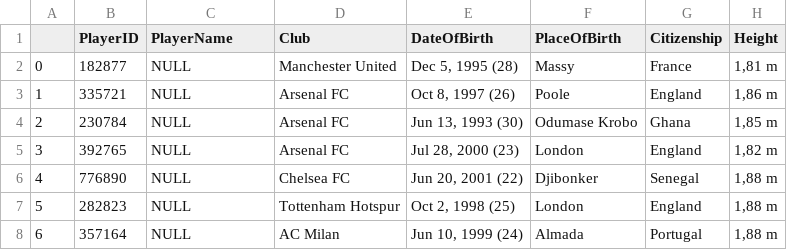
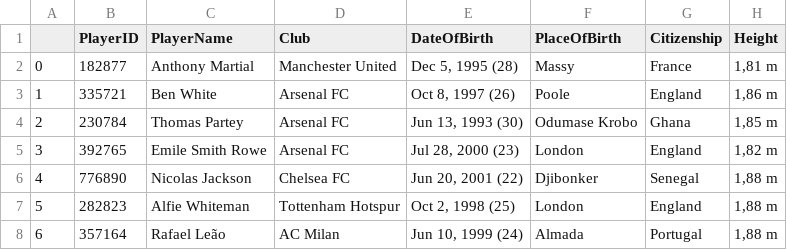
Before and after one commit to PaullGit/SoccerData, a CSV file: player_profile_testing.csv, drawn as a sheet.

Commit message:
Player profile werkt
ik ga hem nu volledig maken

```diff
--- a/player_profile_testing.csv
+++ b/player_profile_testing.csv
@@ -1,8 +1,8 @@
 ,PlayerID,PlayerName,Club,DateOfBirth,PlaceOfBirth,Citizenship,Height
-0,182877,NULL,Manchester United,"Dec 5, 1995 (28)",Massy,France,"1,81 m"
-1,335721,NULL,Arsenal FC,"Oct 8, 1997 (26)",Poole,England,"1,86 m"
-2,230784,NULL,Arsenal FC,"Jun 13, 1993 (30)",Odumase Krobo,Ghana,"1,85 m"
-3,392765,NULL,Arsenal FC,"Jul 28, 2000 (23)",London,England,"1,82 m"
-4,776890,NULL,Chelsea FC,"Jun 20, 2001 (22)",Djibonker,Senegal,"1,88 m"
-5,282823,NULL,Tottenham Hotspur,"Oct 2, 1998 (25)",London,England,"1,88 m"
-6,357164,NULL,AC Milan,"Jun 10, 1999 (24)",Almada,Portugal,"1,88 m"
+0,182877,Anthony Martial,Manchester United,"Dec 5, 1995 (28)",Massy,France,"1,81 m"
+1,335721,Ben White,Arsenal FC,"Oct 8, 1997 (26)",Poole,England,"1,86 m"
+2,230784,Thomas Partey,Arsenal FC,"Jun 13, 1993 (30)",Odumase Krobo,Ghana,"1,85 m"
+3,392765,Emile Smith  Rowe,Arsenal FC,"Jul 28, 2000 (23)",London,England,"1,82 m"
+4,776890,Nicolas Jackson,Chelsea FC,"Jun 20, 2001 (22)",Djibonker,Senegal,"1,88 m"
+5,282823,Alfie Whiteman,Tottenham Hotspur,"Oct 2, 1998 (25)",London,England,"1,88 m"
+6,357164,Rafael Leão,AC Milan,"Jun 10, 1999 (24)",Almada,Portugal,"1,88 m"
```
Also changed, not shown: 2 other files.
